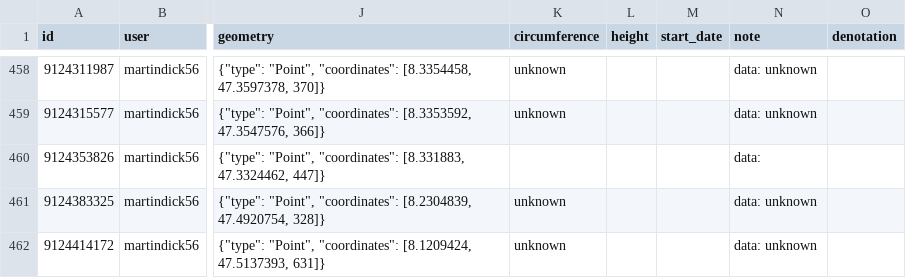
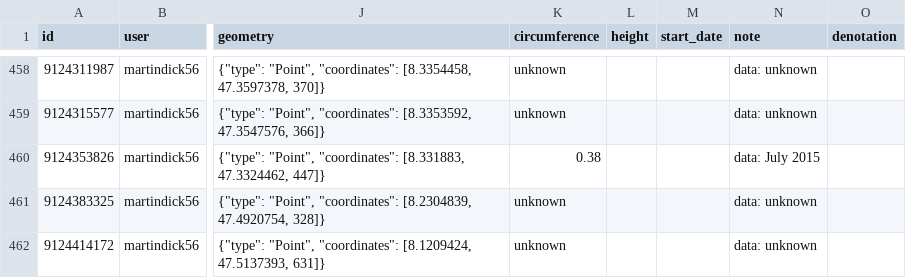
Before and after one commit to basilstotz/sorbusdomestica, a CSV file: openstreetmap/datasette/sorbusdomestica.csv, drawn as a sheet; only a part is shown, gaps mark what is left out; the diff covers the shown part only; the diff names each change by its address in the sheet, - before the commit and + after, or states it on an @@ line.

```diff
--- a/openstreetmap/datasette/sorbusdomestica.csv
+++ b/openstreetmap/datasette/sorbusdomestica.csv
-K460 (circumference): (empty)
+K460 (circumference): 0.38
-N460 (note): data:
+N460 (note): data: July 2015
```
Also changed, not shown: 2 added rows and 6 edited cells elsewhere in this file, 9 other files.
